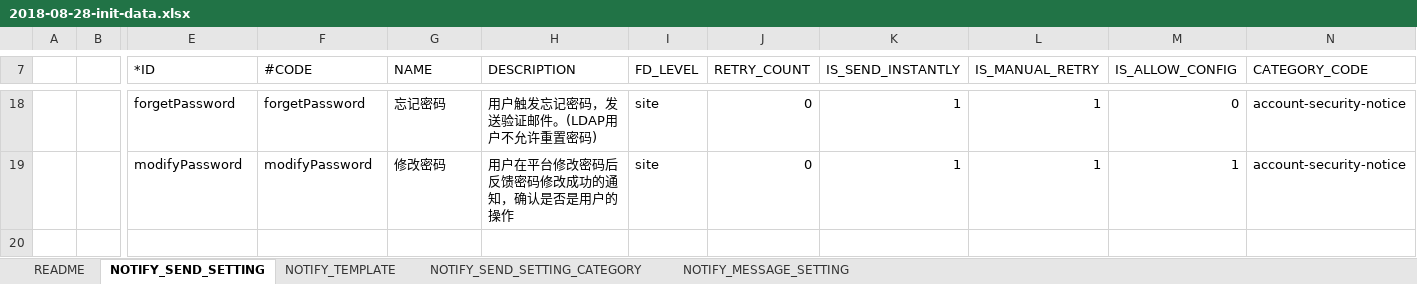
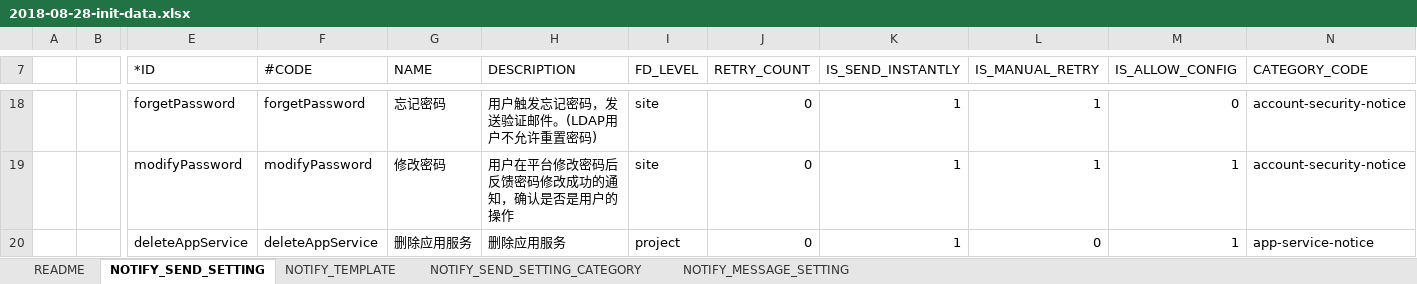
Before and after one commit to open-hand/choerodon-message, an Excel workbook: src/main/resources/script/db/2018-08-28-init-data.xlsx, sheet NOTIFY_SEND_SETTING, drawn as a sheet; only a part is shown, gaps mark what is left out; values as stored, in another font and other column widths than the file's, no borders; rows hold the shown columns only; the diff names each change by its address in the sheet, - before the commit and + after, or states it on an @@ line.

Commit message:
[ADD]初始化平台层删除应用服务设置

```diff
--- a/src/main/resources/script/db/2018-08-28-init-data.xlsx (sheet NOTIFY_SEND_SETTING)
+++ b/src/main/resources/script/db/2018-08-28-init-data.xlsx (sheet NOTIFY_SEND_SETTING)
+row 20:  |  | deleteAppService | deleteAppService | 删除应用服务 | 删除应用服务 | project | 0 | 1 | 0 | 1 | app-service-notice
```
